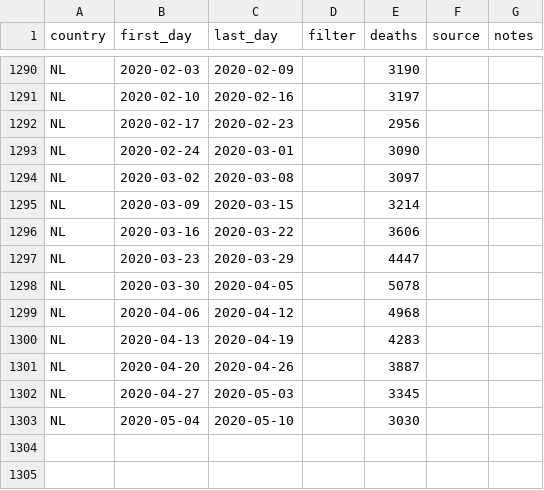
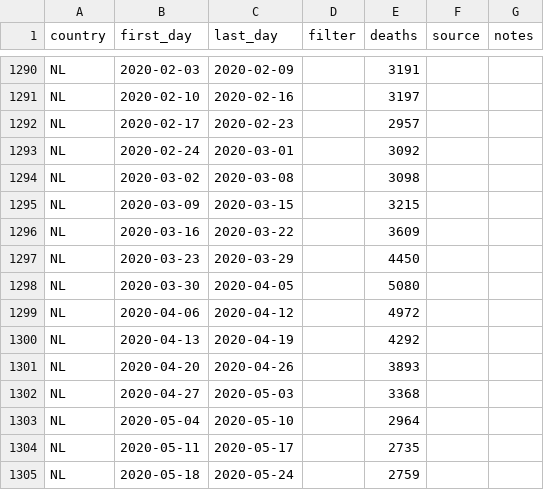
Before and after one commit to sj/covid19-excess-deaths-data, a CSV file: weekly-deaths.csv, drawn as a sheet; only a part is shown, gaps mark what is left out; the diff covers the shown part only; the diff names each change by its address in the sheet, - before the commit and + after, or states it on an @@ line.

```diff
--- a/weekly-deaths.csv
+++ b/weekly-deaths.csv
-E1290 (deaths): 3190
+E1290 (deaths): 3191
-E1292 (deaths): 2956
+E1292 (deaths): 2957
-E1293 (deaths): 3090
+E1293 (deaths): 3092
-E1294 (deaths): 3097
+E1294 (deaths): 3098
-E1295 (deaths): 3214
+E1295 (deaths): 3215
-E1296 (deaths): 3606
+E1296 (deaths): 3609
-E1297 (deaths): 4447
+E1297 (deaths): 4450
-E1298 (deaths): 5078
+E1298 (deaths): 5080
-E1299 (deaths): 4968
+E1299 (deaths): 4972
-E1300 (deaths): 4283
+E1300 (deaths): 4292
-E1301 (deaths): 3887
+E1301 (deaths): 3893
-E1302 (deaths): 3345
+E1302 (deaths): 3368
-E1303 (deaths): 3030
+E1303 (deaths): 2964
+row 1304: NL | 2020-05-11 | 2020-05-17 |  | 2735
+row 1305: NL | 2020-05-18 | 2020-05-24 |  | 2759
```
Also changed, not shown: 45 edited cells elsewhere in this file.
